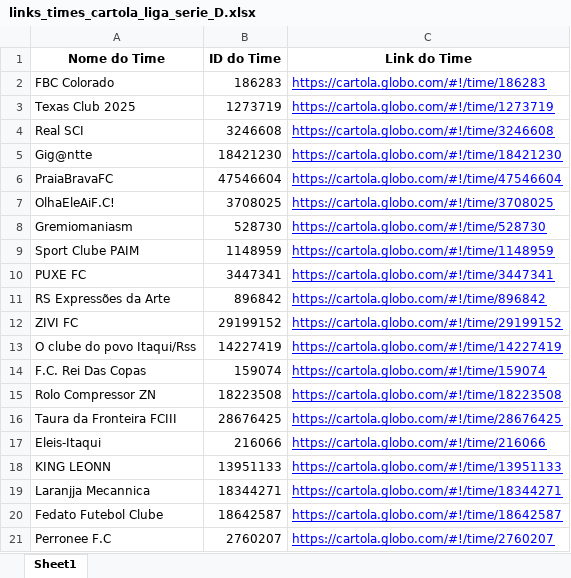
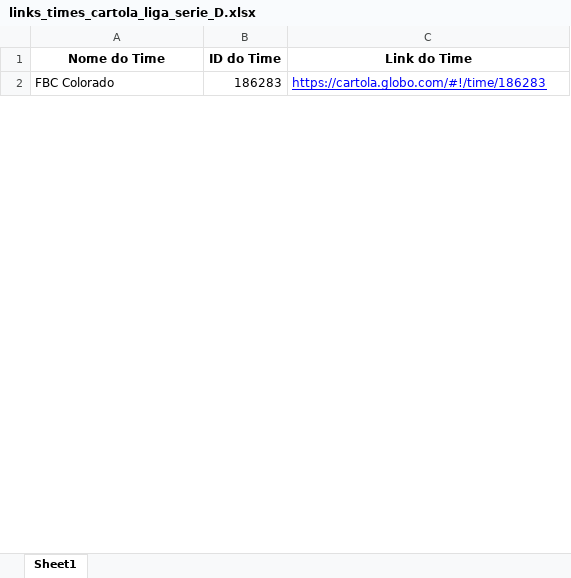
Before and after one commit to FernandoBC23/cartola_fbc, an Excel workbook: liga_serie_D/datasets_liga_serie_D/links_times_cartola_liga_serie_D.xlsx, sheet Sheet1, drawn as a sheet; only a part is shown; values as stored, in another font and other column widths than the file's, no borders; removed rows and columns are numbered as before the commit, all else as after; the diff covers the shown part only; the diff names each change by its address in the sheet, - before the commit and + after, or states it on an @@ line.

```diff
--- a/liga_serie_D/datasets_liga_serie_D/links_times_cartola_liga_serie_D.xlsx (sheet Sheet1)
+++ b/liga_serie_D/datasets_liga_serie_D/links_times_cartola_liga_serie_D.xlsx (sheet Sheet1)
-row 3: Texas Club 2025 | 1273719 | https://cartola.globo.com/#!/time/1273719
-row 4: Real SCI | 3246608 | https://cartola.globo.com/#!/time/3246608
-row 5: Gig@ntte | 18421230 | https://cartola.globo.com/#!/time/18421230
-row 6: PraiaBravaFC | 47546604 | https://cartola.globo.com/#!/time/47546604
-row 7: OlhaEleAiF.C! | 3708025 | https://cartola.globo.com/#!/time/3708025
-row 8: Gremiomaniasm | 528730 | https://cartola.globo.com/#!/time/528730
-row 9: Sport Clube PAIM | 1148959 | https://cartola.globo.com/#!/time/1148959
-row 10: PUXE FC | 3447341 | https://cartola.globo.com/#!/time/3447341
-row 11: RS Expressões da Arte | 896842 | https://cartola.globo.com/#!/time/896842
-row 12: ZIVI FC | 29199152 | https://cartola.globo.com/#!/time/29199152
-row 13: O clube do povo Itaqui/Rss | 14227419 | https://cartola.globo.com/#!/time/14227419
-row 14: F.C. Rei Das Copas | 159074 | https://cartola.globo.com/#!/time/159074
-row 15: Rolo Compressor ZN | 18223508 | https://cartola.globo.com/#!/time/18223508
-row 16: Taura da Fronteira FCIII | 28676425 | https://cartola.globo.com/#!/time/28676425
-row 17: Eleis-Itaqui | 216066 | https://cartola.globo.com/#!/time/216066
-row 18: KING LEONN | 13951133 | https://cartola.globo.com/#!/time/13951133
-row 19: Laranjja Mecannica | 18344271 | https://cartola.globo.com/#!/time/18344271
-row 20: Fedato Futebol Clube | 18642587 | https://cartola.globo.com/#!/time/18642587
-row 21: Perronee F.C | 2760207 | https://cartola.globo.com/#!/time/2760207
```
Also changed, not shown: 2 added rows and 48 removed rows elsewhere in this sheet, libertadores/datasets_liberta/resultados_fase_1.xlsx, liga_classica/datasets_liga_classica/Escalacoes_Gerais_Liga_Classica.xlsx, 53 other files.
